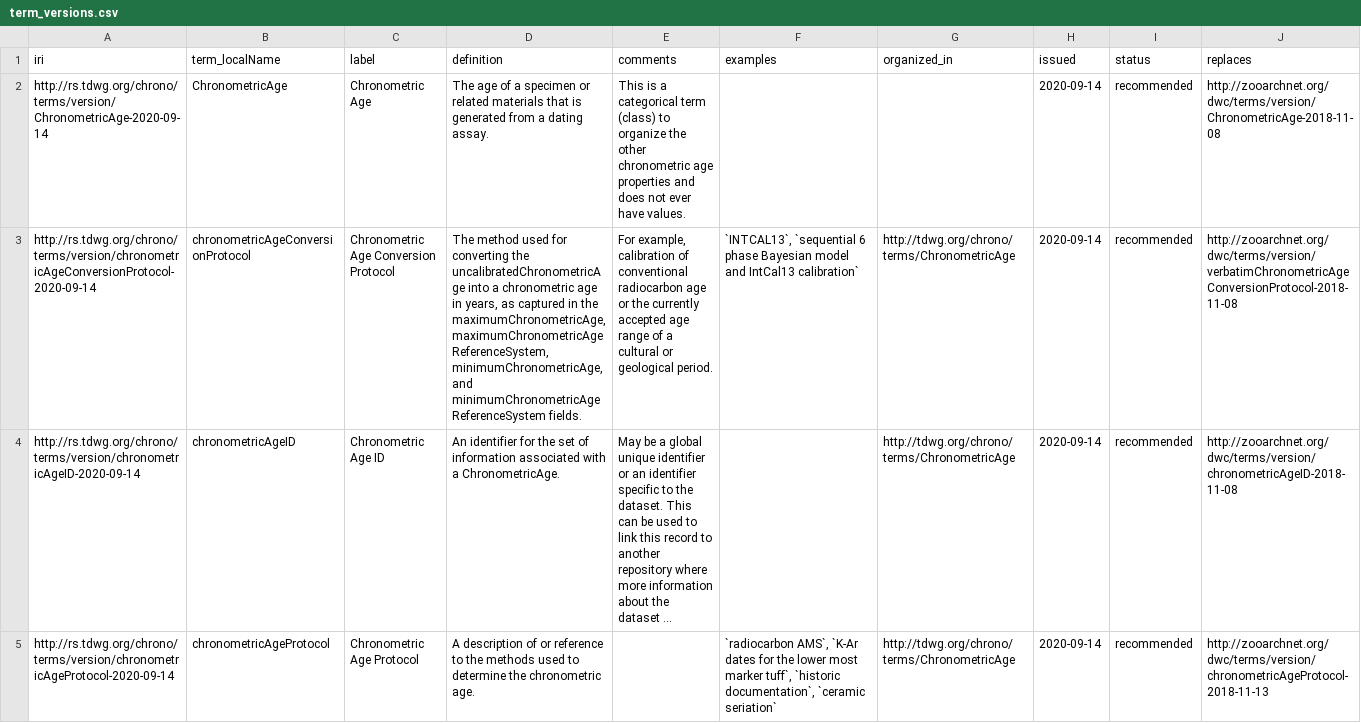
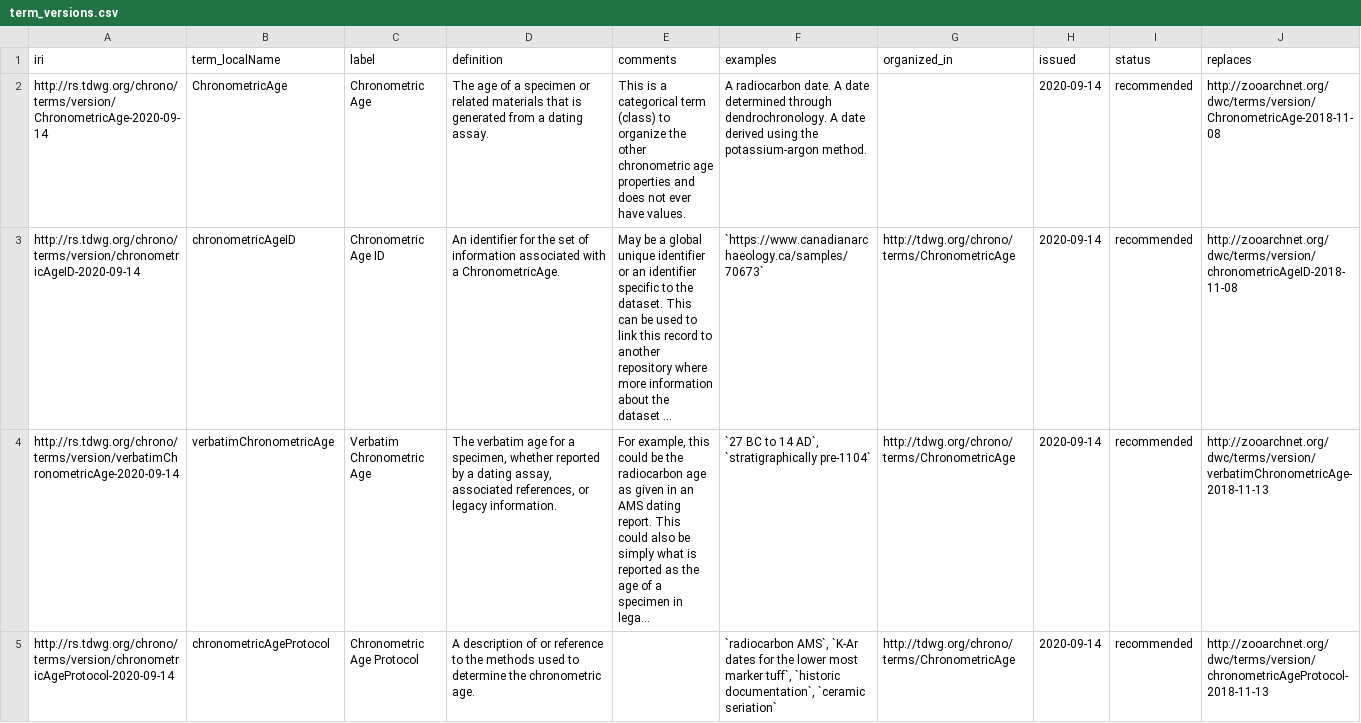
Before and after one commit to tdwg/chrono, a CSV file: vocabulary/term_versions.csv, drawn as a sheet; only a part is shown; long unchanged cells end in …; removed rows and columns are numbered as before the commit, all else as after; rows hold the shown columns only; the diff covers the shown part only; the diff names each change by its address in the sheet, - before the commit and + after, or states it on an @@ line.

Commit message:
Complete up to date draft with GBIF extension included.

```diff
--- a/vocabulary/term_versions.csv
+++ b/vocabulary/term_versions.csv
-F2 (examples): (empty)
+F2 (examples): A radiocarbon date. A date determined through dendrochronology. A date derived using the potassium-argon method.
-row 3: http://rs.tdwg.org/chrono/terms/version/chronometricAgeConversionProtocol-2020-09-14 | chronometricAgeConversionProtocol | Chronometric Age Conversion Protocol | The method used for converting the uncalibratedChronometricAge into a chronometric age in years, as captured in the maximumChronometricAge, maximumChronometricAgeReferenceSystem, minimumChronometricAge, and minimumChronometricAgeReferenceSystem fields. | For example, calibration of conventional radiocarbon age or the currently accepted age range of a cultural or geological period. | `INTCAL13`, `sequential 6 phase Bayesian model and IntCal13 calibration` | http://tdwg.org/chrono/terms/ChronometricAge | 2020-09-14 | recommended | http://zooarchnet.org/dwc/terms/version/verbatimChronometricAgeConversionProtocol-2018-11-08
-F3 (examples): (empty)
+F3 (examples): `https://www.canadianarchaeology.ca/samples/70673`
@@ row 17 moved to row 4: http://rs.tdwg.org/chrono/terms/version/… @@
```
Also changed, not shown: 3 added rows, 2 moved rows and 42 edited cells elsewhere in this file, build/qrg-list.csv, dist/simple_chrono_horizontal.csv, 4 other files.
